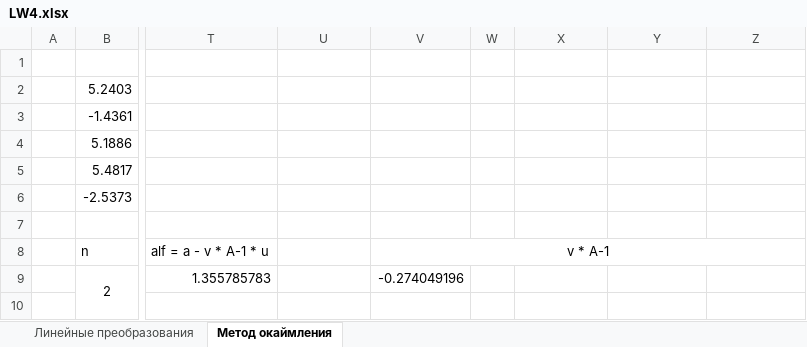
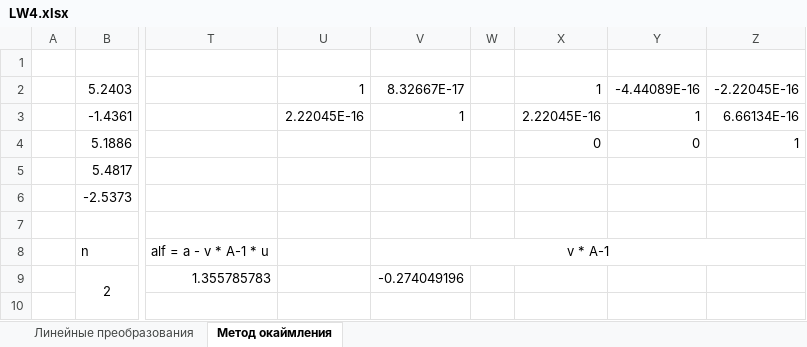
Before and after one commit to horizon-spark/studies, an Excel workbook: Numerical methods/LW4/LW4.xlsx, sheet Метод окаймления, drawn as a sheet; only a part is shown, gaps mark what is left out; values as stored, in another font and other column widths than the file's, no borders; the diff names each change by its address in the sheet, - before the commit and + after, or states it on an @@ line.

Commit message:
NumMethods: passed lw4, lw7

```diff
--- a/Numerical methods/LW4/LW4.xlsx (sheet Метод окаймления)
+++ b/Numerical methods/LW4/LW4.xlsx (sheet Метод окаймления)
-U2: (empty)
+U2: 1
-V2: (empty)
+V2: 8.32667E-17
-X2: (empty)
+X2: 1
-Y2: (empty)
+Y2: -4.44089E-16
-Z2: (empty)
+Z2: -2.22045E-16
-U3: (empty)
+U3: 2.22045E-16
-V3: (empty)
+V3: 1
-X3: (empty)
+X3: 2.22045E-16
-Y3: (empty)
+Y3: 1
-Z3: (empty)
+Z3: 6.66134E-16
-X4: (empty)
+X4: 0
-Y4: (empty)
+Y4: 0
-Z4: (empty)
+Z4: 1
```
Also changed, not shown: Numerical methods/LW7/LW7.xlsx.
